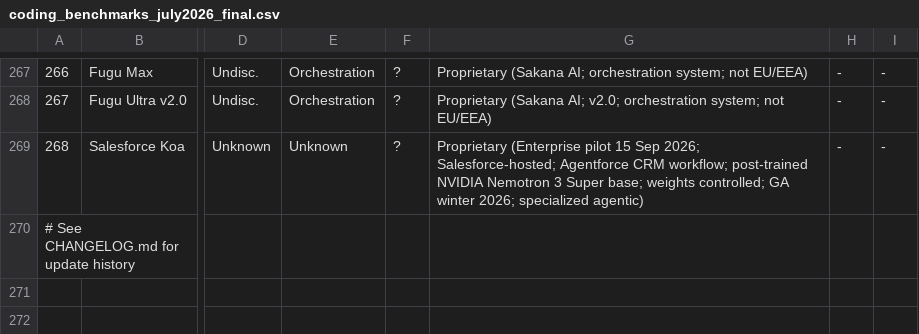
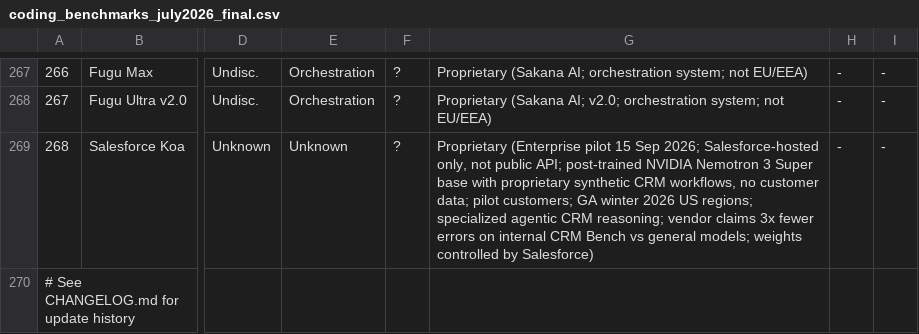
Before and after one commit to sachindeepcleaning-coder/ai-tracker, a CSV file: coding_benchmarks_july2026_final.csv, drawn as a sheet; only a part is shown, gaps mark what is left out; the diff names each change by its address in the sheet, - before the commit and + after, or states it on an @@ line.

Commit message:
Enrich Salesforce Koa CSV notes with synthetic training, vendor claims, and regenerate data.json

```diff
--- a/coding_benchmarks_july2026_final.csv
+++ b/coding_benchmarks_july2026_final.csv
-G269: …Sep 2026; Salesforce-hosted; Agentforce CRM workflow; post-trained NVIDIA Nemotron 3 Super base; weights controlled; GA winter 2026; specialized agentic)
+G269: …Sep 2026; Salesforce-hosted only, not public API; post-trained NVIDIA Nemotron 3 Super base with proprietary synthetic CRM workflows, no customer data; pilot customers; GA winter 2026 US regions; specialized agentic CRM reasoning; vendor claims 3x fewer errors on internal CRM Bench vs general models; weights controlled by Salesforce)
```
Also changed, not shown: 1 other file.
